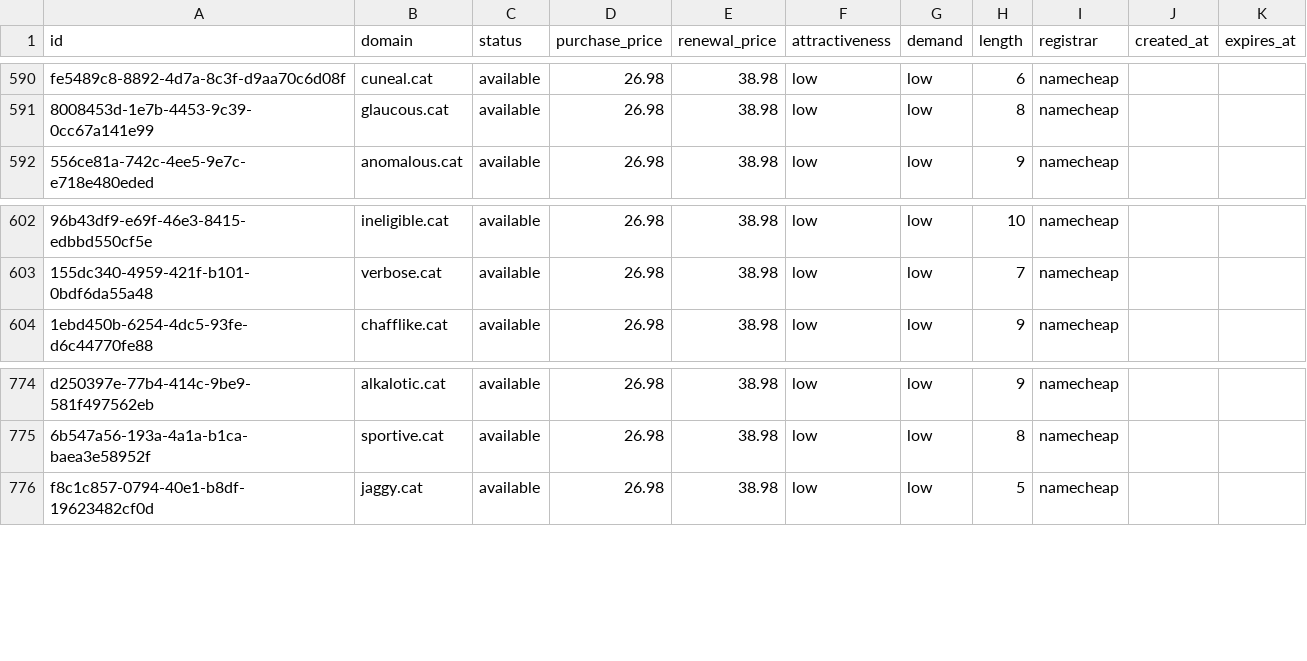
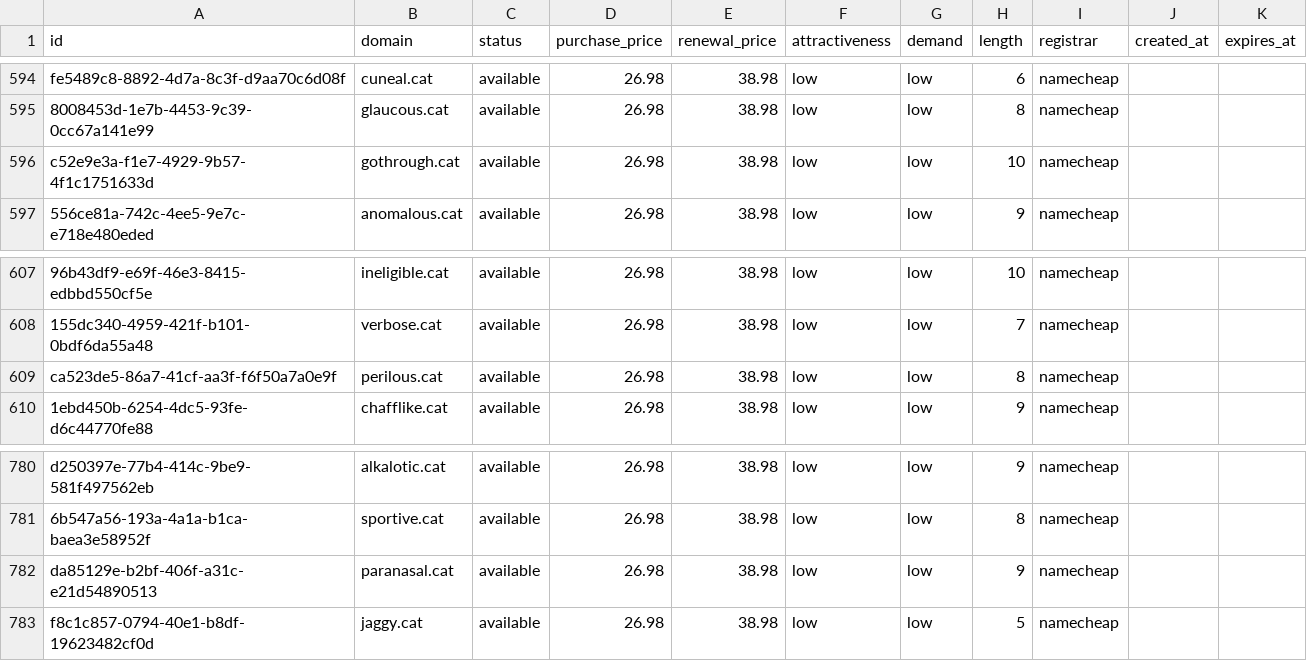
Before and after one commit to UniqueDomains/cat-oneword-domains, a CSV file: cat.csv, drawn as a sheet; only a part is shown, gaps mark what is left out; the diff covers the shown part only; the diff names each change by its address in the sheet, - before the commit and + after, or states it on an @@ line.

```diff
--- a/cat.csv
+++ b/cat.csv
+row 596: c52e9e3a-f1e7-4929-9b57-4f1c1751633d | gothrough.cat | available | 26.98 | 38.98 | low | low | 10 | namecheap
+row 609: ca523de5-86a7-41cf-aa3f-f6f50a7a0e9f | perilous.cat | available | 26.98 | 38.98 | low | low | 8 | namecheap
+row 782: da85129e-b2bf-406f-a31c-e21d54890513 | paranasal.cat | available | 26.98 | 38.98 | low | low | 9 | namecheap
```
Also changed, not shown: 4 added rows and 7 removed rows elsewhere in this file, 4 other files.
